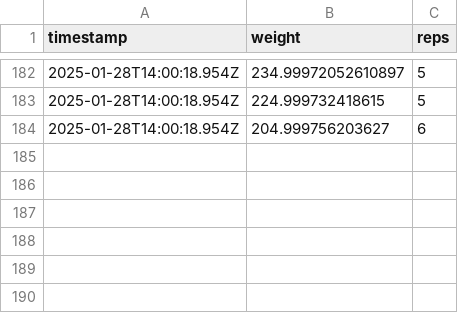
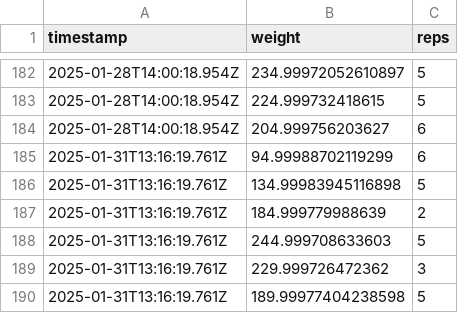
Before and after one commit to pratyaksh123/strong-api, a CSV file: backend/app/data/Squat (Barbell).csv, drawn as a sheet; only a part is shown, gaps mark what is left out; the diff names each change by its address in the sheet, - before the commit and + after, or states it on an @@ line.

```diff
--- a/backend/app/data/Squat (Barbell).csv
+++ b/backend/app/data/Squat (Barbell).csv
+row 185: 2025-01-31T13:16:19.761Z | 94.99988702119299 | 6
+row 186: 2025-01-31T13:16:19.761Z | 134.99983945116898 | 5
+row 187: 2025-01-31T13:16:19.761Z | 184.999779988639 | 2
+row 188: 2025-01-31T13:16:19.761Z | 244.999708633603 | 5
+row 189: 2025-01-31T13:16:19.761Z | 229.999726472362 | 3
+row 190: 2025-01-31T13:16:19.761Z | 189.99977404238598 | 5
```
Also changed, not shown: backend/app/data/Strict Military Press (Barbell).csv, 3 other files.
